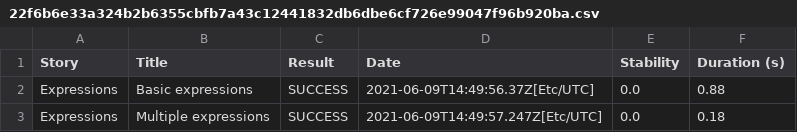
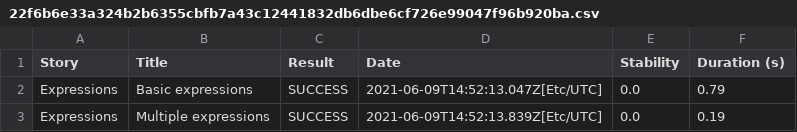
Before and after one commit to serenity-js/serenity-js-cucumber-template, a CSV file: 22f6b6e33a324b2b6355cbfb7a43c12441832db6dbe6cf726e99047f96b920ba.csv, drawn as a sheet.

```diff
--- a/22f6b6e33a324b2b6355cbfb7a43c12441832db6dbe6cf726e99047f96b920ba.csv
+++ b/22f6b6e33a324b2b6355cbfb7a43c12441832db6dbe6cf726e99047f96b920ba.csv
@@ -1,3 +1,3 @@
 "Story","Title","Result","Date","Stability","Duration (s)"
-"Expressions","Basic expressions","SUCCESS","2021-06-09T14:49:56.37Z[Etc/UTC]","0.0","0.88"
-"Expressions","Multiple expressions","SUCCESS","2021-06-09T14:49:57.247Z[Etc/UTC]","0.0","0.18"
+"Expressions","Basic expressions","SUCCESS","2021-06-09T14:52:13.047Z[Etc/UTC]","0.0","0.79"
+"Expressions","Multiple expressions","SUCCESS","2021-06-09T14:52:13.839Z[Etc/UTC]","0.0","0.19"
```
Also changed, not shown: 01f5288b80adbd3af52a8ed68a4a616d3164f750229f80da1ef344382d948835.csv, 932bc7f9cd374807b091e3236049b2034e0d4131287f44c181fcbb3ff102531d.csv, 18 other files.
